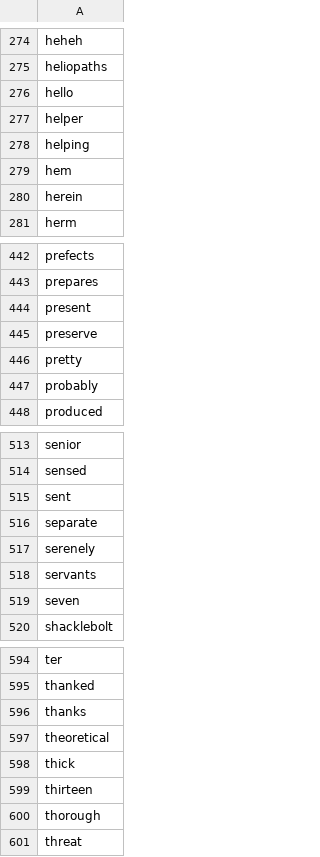
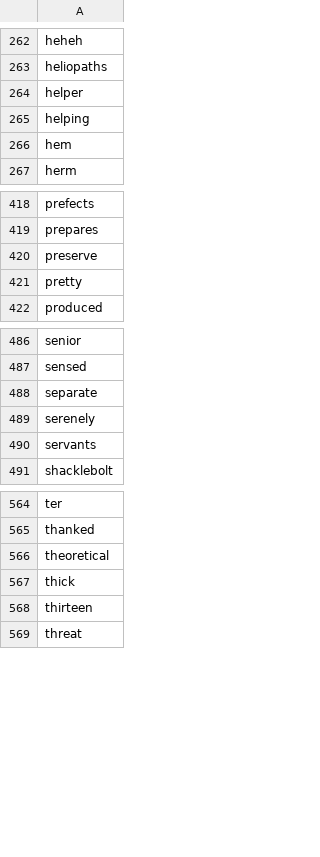
Before and after one commit to andrew-couch/SortingHat, a CSV file: bowlist.csv, drawn as a sheet; only a part is shown, gaps mark what is left out; the diff covers the shown part only; the diff names each change by its address in the sheet, - before the commit and + after, or states it on an @@ line.

```diff
--- a/bowlist.csv
+++ b/bowlist.csv
-row 276: hello
-row 280: herein
-row 444: present
-row 447: probably
-row 515: sent
-row 519: seven
-row 596: thanks
-row 600: thorough
```
Also changed, not shown: 29 removed rows elsewhere in this file, trigramlist.csv, 5 other files.
